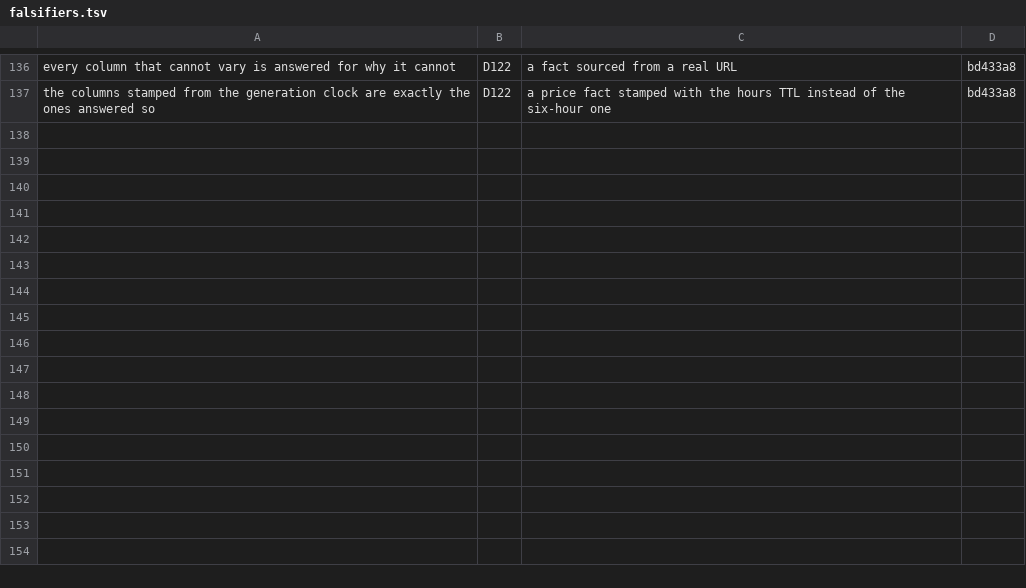
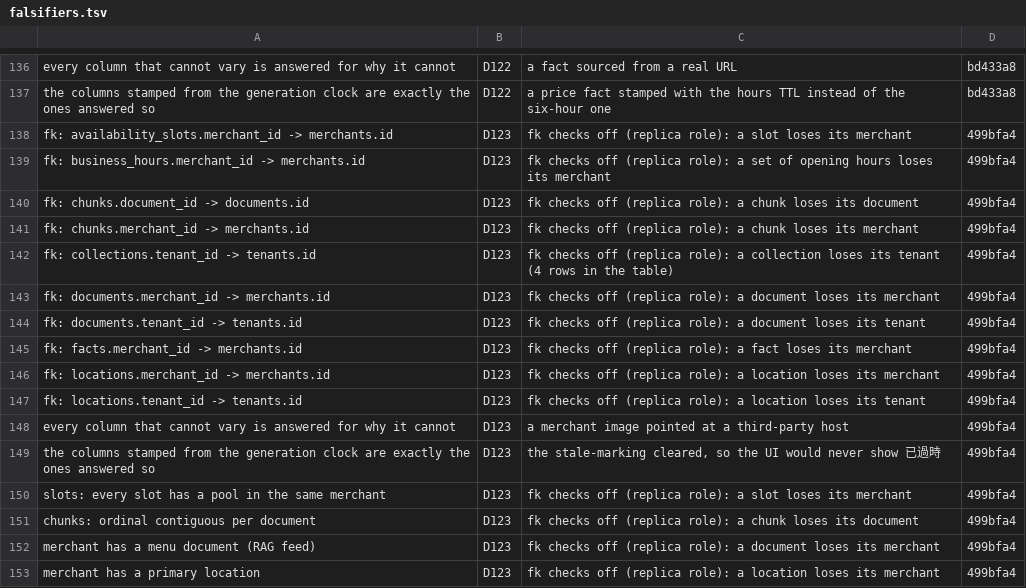
Before and after one commit to xiaodernan/nexus-platform, a TSV file: data/seed/falsifiers.tsv, drawn as a sheet; only a part is shown, gaps mark what is left out.

Commit message:
D123/132: ten more checks-off arms, aimed from a column census that found two of §131's "reachable" names have no value to move

```diff
--- a/data/seed/falsifiers.tsv
+++ b/data/seed/falsifiers.tsv
@@ -137 +137,17 @@ every column that cannot vary is answered for why it cannot	D122	a fact sourced
 the columns stamped from the generation clock are exactly the ones answered so	D122	a price fact stamped with the hours TTL instead of the six-hour one	bd433a8
+fk: availability_slots.merchant_id -> merchants.id	D123	fk checks off (replica role): a slot loses its merchant	499bfa4
+fk: business_hours.merchant_id -> merchants.id	D123	fk checks off (replica role): a set of opening hours loses its merchant	499bfa4
+fk: chunks.document_id -> documents.id	D123	fk checks off (replica role): a chunk loses its document	499bfa4
+fk: chunks.merchant_id -> merchants.id	D123	fk checks off (replica role): a chunk loses its merchant	499bfa4
+fk: collections.tenant_id -> tenants.id	D123	fk checks off (replica role): a collection loses its tenant (4 rows in the table)	499bfa4
+fk: documents.merchant_id -> merchants.id	D123	fk checks off (replica role): a document loses its merchant	499bfa4
+fk: documents.tenant_id -> tenants.id	D123	fk checks off (replica role): a document loses its tenant	499bfa4
+fk: facts.merchant_id -> merchants.id	D123	fk checks off (replica role): a fact loses its merchant	499bfa4
+fk: locations.merchant_id -> merchants.id	D123	fk checks off (replica role): a location loses its merchant	499bfa4
+fk: locations.tenant_id -> tenants.id	D123	fk checks off (replica role): a location loses its tenant	499bfa4
+every column that cannot vary is answered for why it cannot	D123	a merchant image pointed at a third-party host	499bfa4
+the columns stamped from the generation clock are exactly the ones answered so	D123	the stale-marking cleared, so the UI would never show 已過時	499bfa4
+slots: every slot has a pool in the same merchant	D123	fk checks off (replica role): a slot loses its merchant	499bfa4
+chunks: ordinal contiguous per document	D123	fk checks off (replica role): a chunk loses its document	499bfa4
+merchant has a menu document (RAG feed)	D123	fk checks off (replica role): a document loses its merchant	499bfa4
+merchant has a primary location	D123	fk checks off (replica role): a location loses its merchant	499bfa4
```
Also changed, not shown: 2 other files.
